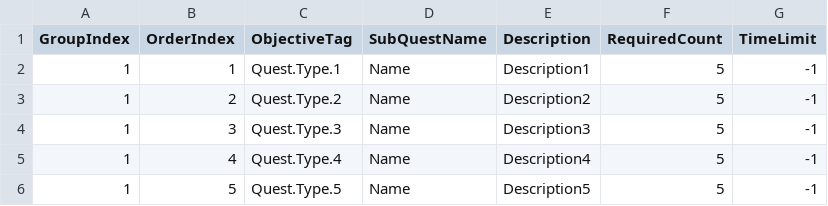
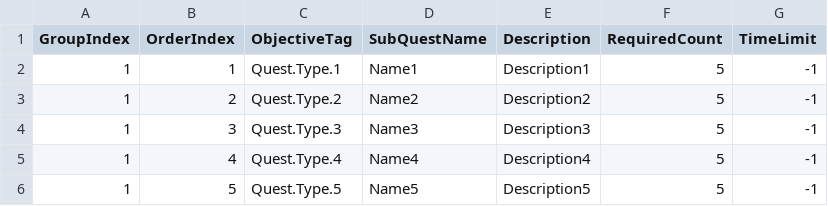
Before and after one commit to FeelJoony/KORAProject, a CSV file: Content/Data/CSV/SubQuestData.csv, drawn as a sheet.

Commit message:
Quest Framework 추가 완료 커밋

```diff
--- a/Content/Data/CSV/SubQuestData.csv
+++ b/Content/Data/CSV/SubQuestData.csv
@@ -1,6 +1,6 @@
 GroupIndex,OrderIndex,ObjectiveTag,SubQuestName,Description,RequiredCount,TimeLimit
-1,1,Quest.Type.1,Name,Description1,5,-1
-1,2,Quest.Type.2,Name,Description2,5,-1
-1,3,Quest.Type.3,Name,Description3,5,-1
-1,4,Quest.Type.4,Name,Description4,5,-1
-1,5,Quest.Type.5,Name,Description5,5,-1
+1,1,Quest.Type.1,Name1,Description1,5,-1
+1,2,Quest.Type.2,Name2,Description2,5,-1
+1,3,Quest.Type.3,Name3,Description3,5,-1
+1,4,Quest.Type.4,Name4,Description4,5,-1
+1,5,Quest.Type.5,Name5,Description5,5,-1
```
Also changed, not shown: 33 other files.
